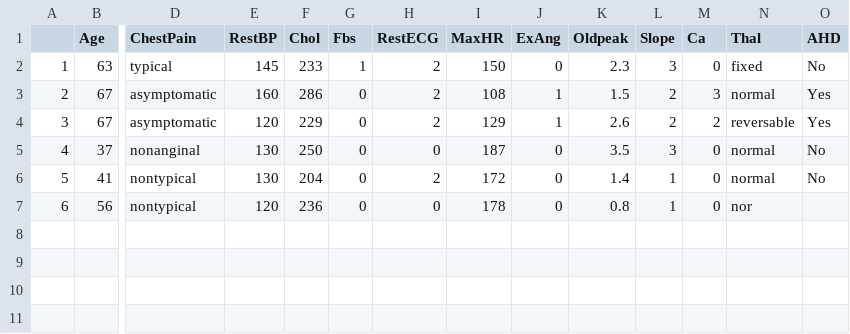
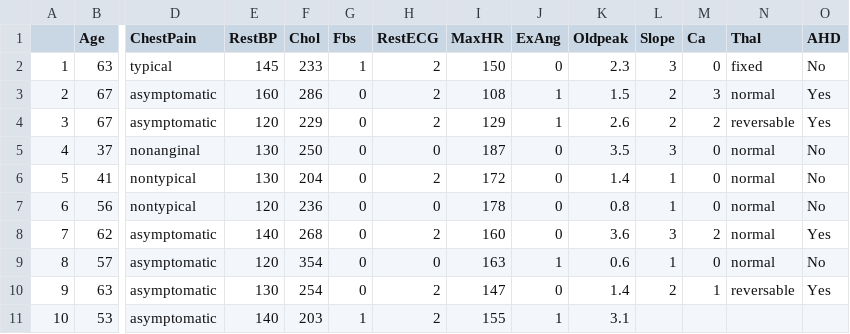
Before and after one commit to qonv/Instruments, a CSV file: data/Heart.csv, drawn as a sheet; only a part is shown, gaps mark what is left out; rows hold the shown columns only; the diff names each change by its address in the sheet, - before the commit and + after, or states it on an @@ line.

Commit message:
Updating version on trunk after tagging

```diff
--- a/data/Heart.csv
+++ b/data/Heart.csv
-N7 (Thal): nor
+N7 (Thal): normal
-O7 (AHD): (empty)
+O7 (AHD): No
+row 8: 7 | 62 | asymptomatic | 140 | 268 | 0 | 2 | 160 | 0 | 3.6 | 3 | 2 | normal | Yes
+row 9: 8 | 57 | asymptomatic | 120 | 354 | 0 | 0 | 163 | 1 | 0.6 | 1 | 0 | normal | No
+row 10: 9 | 63 | asymptomatic | 130 | 254 | 0 | 2 | 147 | 0 | 1.4 | 2 | 1 | reversable | Yes
+row 11: 10 | 53 | asymptomatic | 140 | 203 | 1 | 2 | 155 | 1 | 3.1
```
